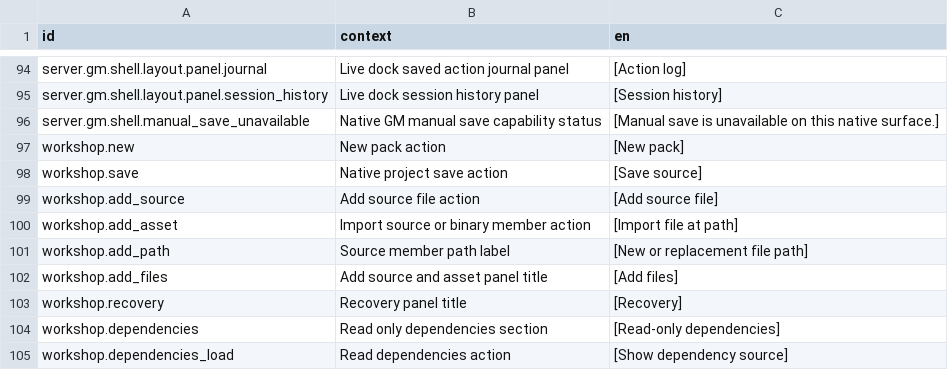
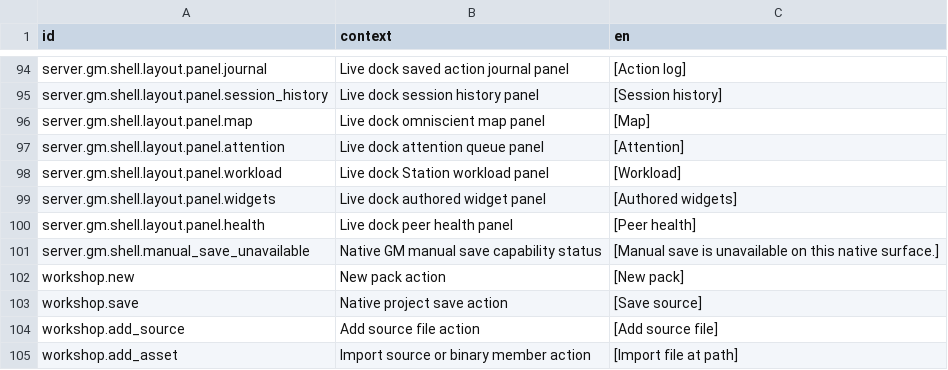
Before and after one commit to jkeywo/project-phoenix-v2, a CSV file: assets/strings/strings.csv, drawn as a sheet; only a part is shown, gaps mark what is left out; the shorter side is filled out with more unchanged rows; the diff names each change by its address in the sheet, - before the commit and + after, or states it on an @@ line.

```diff
--- a/assets/strings/strings.csv
+++ b/assets/strings/strings.csv
+row 96: server.gm.shell.layout.panel.map | Live dock omniscient map panel | [Map]
+row 97: server.gm.shell.layout.panel.attention | Live dock attention queue panel | [Attention]
+row 98: server.gm.shell.layout.panel.workload | Live dock Station workload panel | [Workload]
+row 99: server.gm.shell.layout.panel.widgets | Live dock authored widget panel | [Authored widgets]
+row 100: server.gm.shell.layout.panel.health | Live dock peer health panel | [Peer health]
```
Also changed, not shown: 18 other files.
